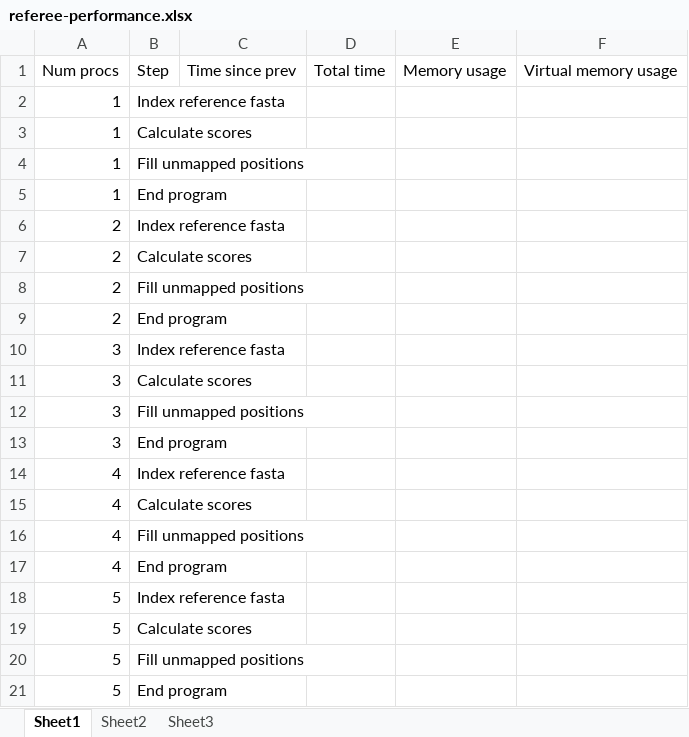
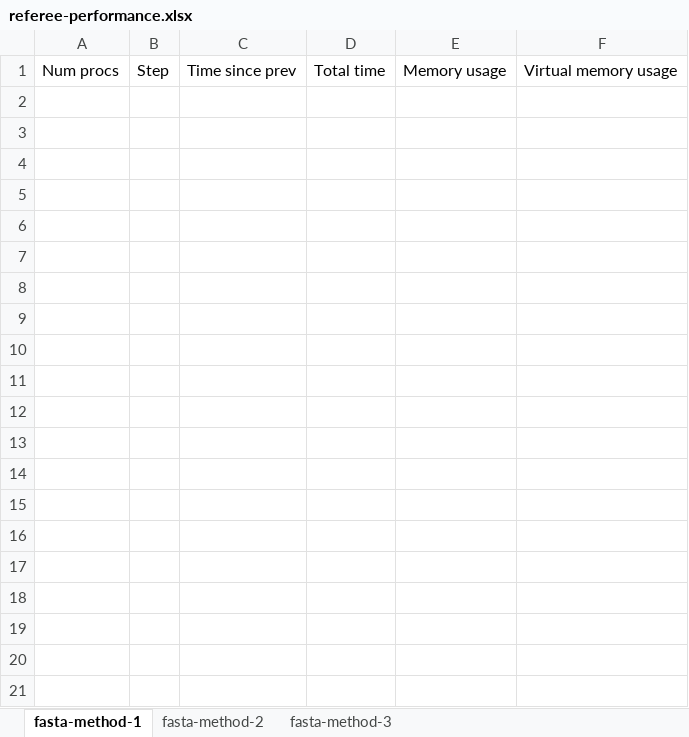
Before and after one commit to gwct/referee, an Excel workbook: data/referee-performance.xlsx, sheet fasta-method-1, drawn as a sheet; values as stored, in another font and other column widths than the file's, no borders; the diff names each change by its address in the sheet, - before the commit and + after, or states it on an @@ line.

```diff
--- a/data/referee-performance.xlsx (sheet fasta-method-1)
+++ b/data/referee-performance.xlsx (sheet fasta-method-1)
-sheet tab: Sheet1
+sheet tab: fasta-method-1
-sheet tab: Sheet2
+sheet tab: fasta-method-2
-sheet tab: Sheet3
+sheet tab: fasta-method-3
-row 2: 1 | Index reference fasta
-row 3: 1 | Calculate scores
-row 4: 1 | Fill unmapped positions
-row 5: 1 | End program
-row 6: 2 | Index reference fasta
-row 7: 2 | Calculate scores
-row 8: 2 | Fill unmapped positions
-row 9: 2 | End program
-row 10: 3 | Index reference fasta
-row 11: 3 | Calculate scores
-row 12: 3 | Fill unmapped positions
-row 13: 3 | End program
-row 14: 4 | Index reference fasta
-row 15: 4 | Calculate scores
-row 16: 4 | Fill unmapped positions
-row 17: 4 | End program
-row 18: 5 | Index reference fasta
-row 19: 5 | Calculate scores
-row 20: 5 | Fill unmapped positions
-row 21: 5 | End program
```
Also changed, not shown: sheet fasta-method-2, sheet fasta-method-3, 8 other files.
